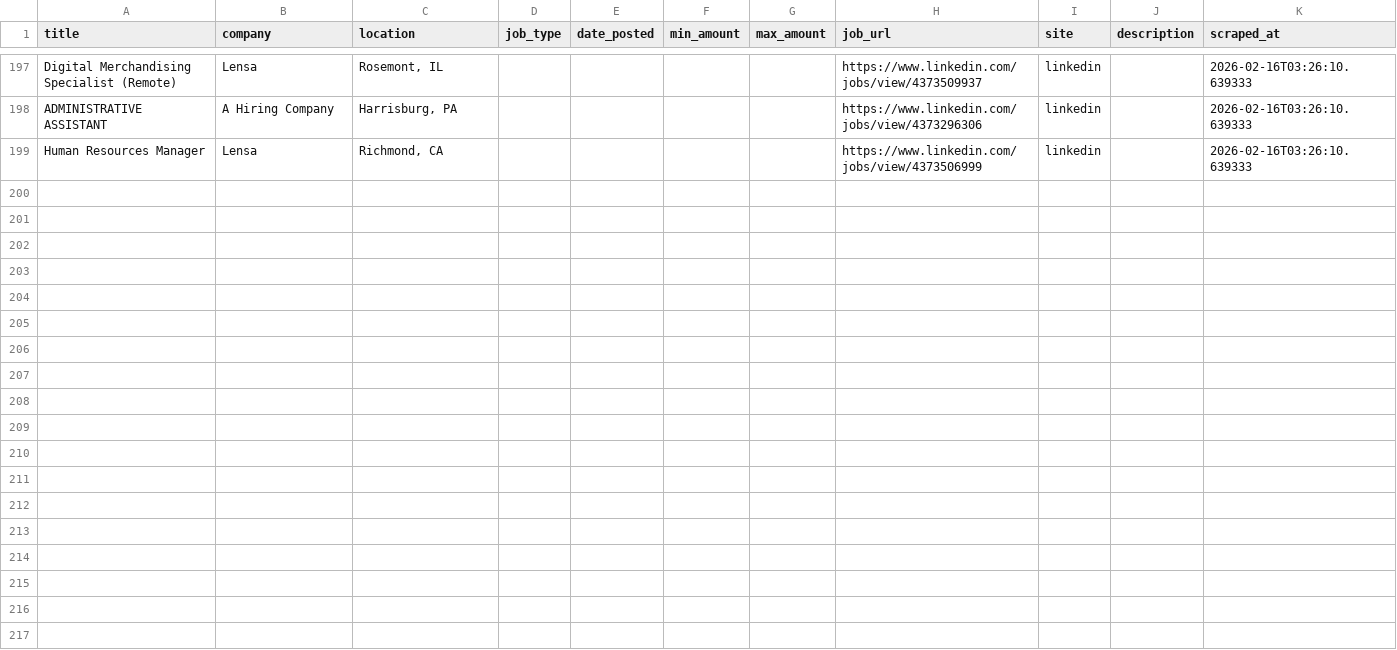
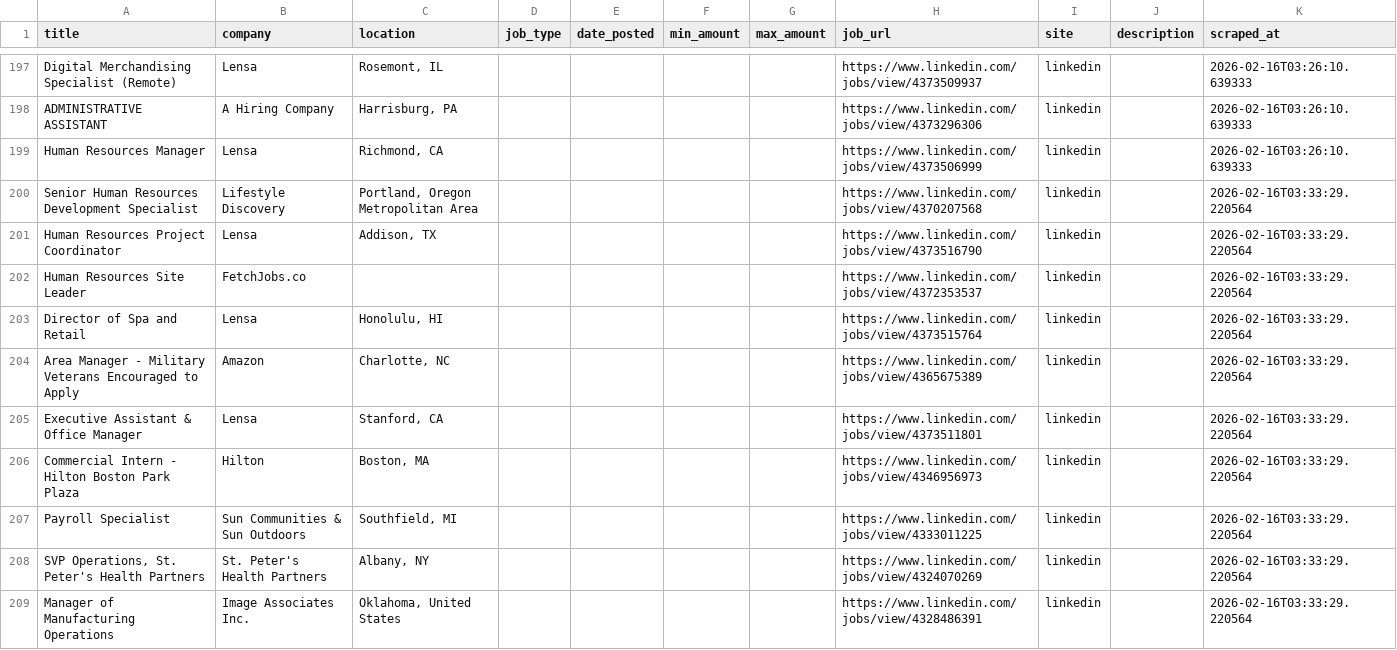
Before and after one commit to ayakacall/prospector, a CSV file: data/hr-jobs.csv, drawn as a sheet; only a part is shown, gaps mark what is left out; the diff covers the shown part only; the diff names each change by its address in the sheet, - before the commit and + after, or states it on an @@ line.

```diff
--- a/data/hr-jobs.csv
+++ b/data/hr-jobs.csv
+row 200: Senior Human Resources Development Specialist | Lifestyle Discovery | Portland, Oregon Metropolitan Area |  |  |  |  | https://www.linkedin.com/jobs/view/4370207568 | linkedin |  | 2026-02-16T03:33:29.220564
+row 201: Human Resources Project Coordinator | Lensa | Addison, TX |  |  |  |  | https://www.linkedin.com/jobs/view/4373516790 | linkedin |  | 2026-02-16T03:33:29.220564
+row 202: Human Resources Site Leader | FetchJobs.co |  |  |  |  |  | https://www.linkedin.com/jobs/view/4372353537 | linkedin |  | 2026-02-16T03:33:29.220564
+row 203: Director of Spa and Retail | Lensa | Honolulu, HI |  |  |  |  | https://www.linkedin.com/jobs/view/4373515764 | linkedin |  | 2026-02-16T03:33:29.220564
+row 204: Area Manager - Military Veterans Encouraged to Apply | Amazon | Charlotte, NC |  |  |  |  | https://www.linkedin.com/jobs/view/4365675389 | linkedin |  | 2026-02-16T03:33:29.220564
+row 205: Executive Assistant & Office Manager | Lensa | Stanford, CA |  |  |  |  | https://www.linkedin.com/jobs/view/4373511801 | linkedin |  | 2026-02-16T03:33:29.220564
+row 206: Commercial Intern - Hilton Boston Park Plaza | Hilton | Boston, MA |  |  |  |  | https://www.linkedin.com/jobs/view/4346956973 | linkedin |  | 2026-02-16T03:33:29.220564
+row 207: Payroll Specialist | Sun Communities & Sun Outdoors | Southfield, MI |  |  |  |  | https://www.linkedin.com/jobs/view/4333011225 | linkedin |  | 2026-02-16T03:33:29.220564
+row 208: SVP Operations, St. Peter's Health Partners | St. Peter's Health Partners | Albany, NY |  |  |  |  | https://www.linkedin.com/jobs/view/4324070269 | linkedin |  | 2026-02-16T03:33:29.220564
+row 209: Manager of Manufacturing Operations | Image Associates Inc. | Oklahoma, United States |  |  |  |  | https://www.linkedin.com/jobs/view/4328486391 | linkedin |  | 2026-02-16T03:33:29.220564
```
Also changed, not shown: 18 added rows elsewhere in this file.
